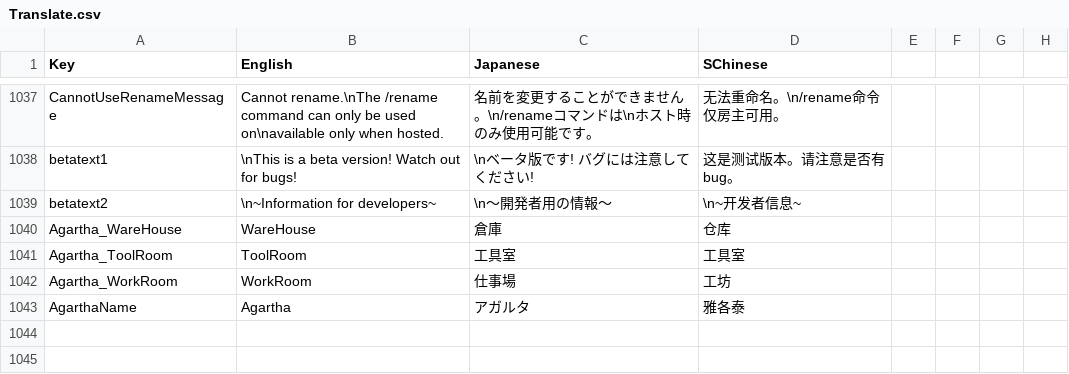
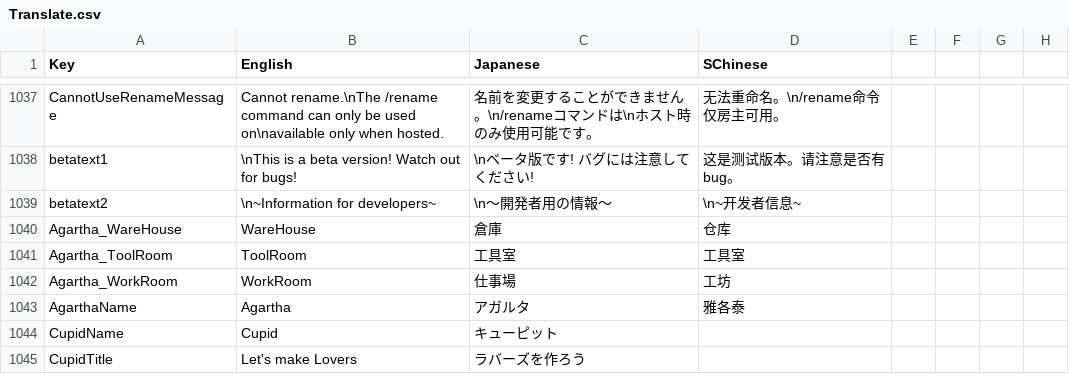
Before and after one commit to SuperNewRoles/SuperNewRoles, a CSV file: SuperNewRoles/Resources/Translate.csv, drawn as a sheet; only a part is shown, gaps mark what is left out.

Commit message:
キューピット完成

```diff
--- a/SuperNewRoles/Resources/Translate.csv
+++ b/SuperNewRoles/Resources/Translate.csv
@@ -1045 +1045,3 @@ Agartha_WorkRoom,WorkRoom,仕事場,工坊
 AgarthaName,Agartha,アガルタ,雅各泰
+CupidName,Cupid,キューピット
+CupidTitle,Let's make Lovers,ラバーズを作ろう
```
Also changed, not shown: 11 other files.
